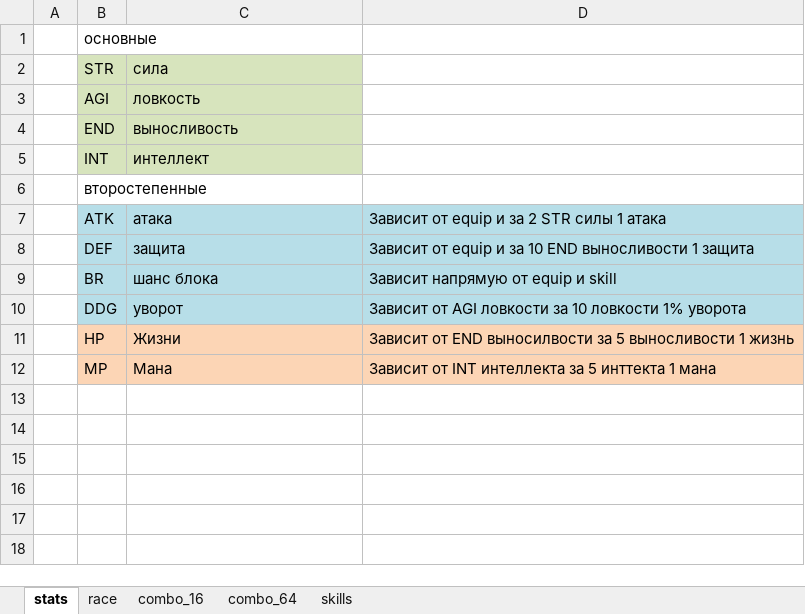
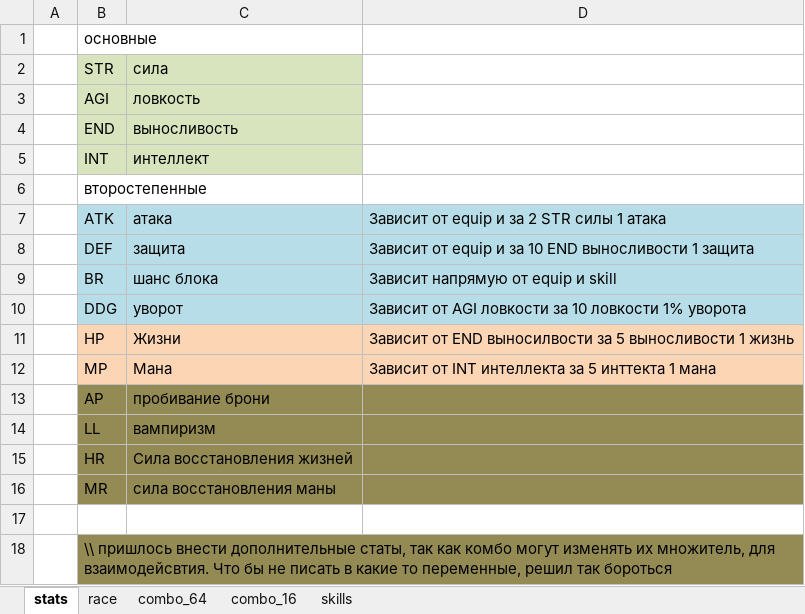
Before and after one commit to 0n3W4y/hory-card-v2.0, an Excel workbook: combo.xlsx, sheet stats, drawn as a sheet; values as stored, in another font and other column widths than the file's, no borders; the diff names each change by its address in the sheet, - before the commit and + after, or states it on an @@ line.

```diff
--- a/combo.xlsx (sheet stats)
+++ b/combo.xlsx (sheet stats)
@@ sheet tab order changed: stats | race | combo_64 | combo_16 | skills @@
+row 13:  | AP | пробивание брони
+row 14:  | LL | вампиризм
+row 15:  | HR | Сила восстановления жизней
+row 16:  | MR | сила восстановления маны
+row 17: (empty)
+row 18:  | \\ пришлось внести дополнительные статы, так как комбо могут изменять их множитель, для взаимодейсвтия. Что бы не писать в какие то переменные, решил так бороться
```
Also changed, not shown: sheet combo_64, 3 other files.
